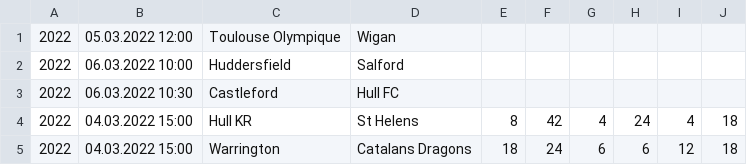
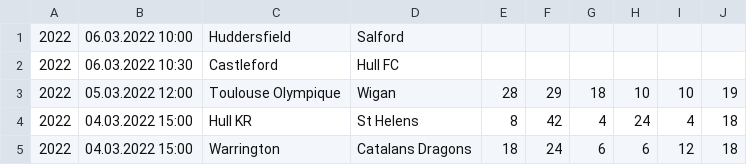
Before and after one commit to octonion/rugby, a CSV file: super_league/csv/super-league-2022.csv, drawn as a sheet; only a part is shown.

Commit message:
Super League update.

```diff
--- a/super_league/csv/super-league-2022.csv
+++ b/super_league/csv/super-league-2022.csv
@@ -1,4 +1,4 @@
-2022,05.03.2022 12:00,Toulouse Olympique,Wigan,,,,,,,,,
 2022,06.03.2022 10:00,Huddersfield,Salford,,,,,,,,,
 2022,06.03.2022 10:30,Castleford,Hull FC,,,,,,,,,
+2022,05.03.2022 12:00,Toulouse Olympique,Wigan,28,29,18,10,10,19,,,
 2022,04.03.2022 15:00,Hull KR,St Helens,8,42,4,24,4,18,,,
```
Also changed, not shown: super_league/sos/current_ranking.csv, 4 other files.
